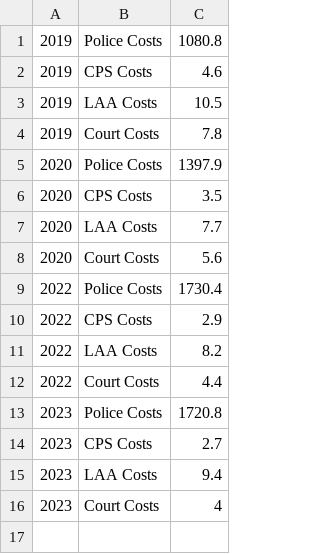
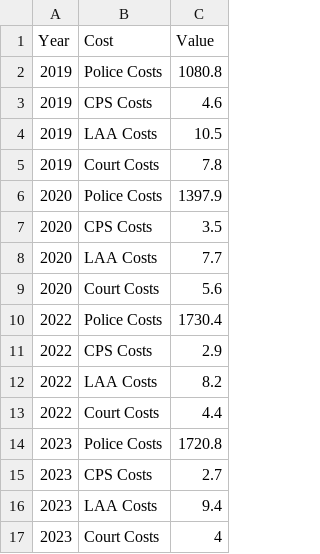
Before and after one commit to sebastipasti/seba27.github.io, a CSV file: Output_Deck.csv, drawn as a sheet.

Commit message:
Add files via upload

```diff
--- a/Output_Deck.csv
+++ b/Output_Deck.csv
@@ -1 +1,2 @@
+Year,Cost,Value
 2019,Police Costs,1080.8
```
